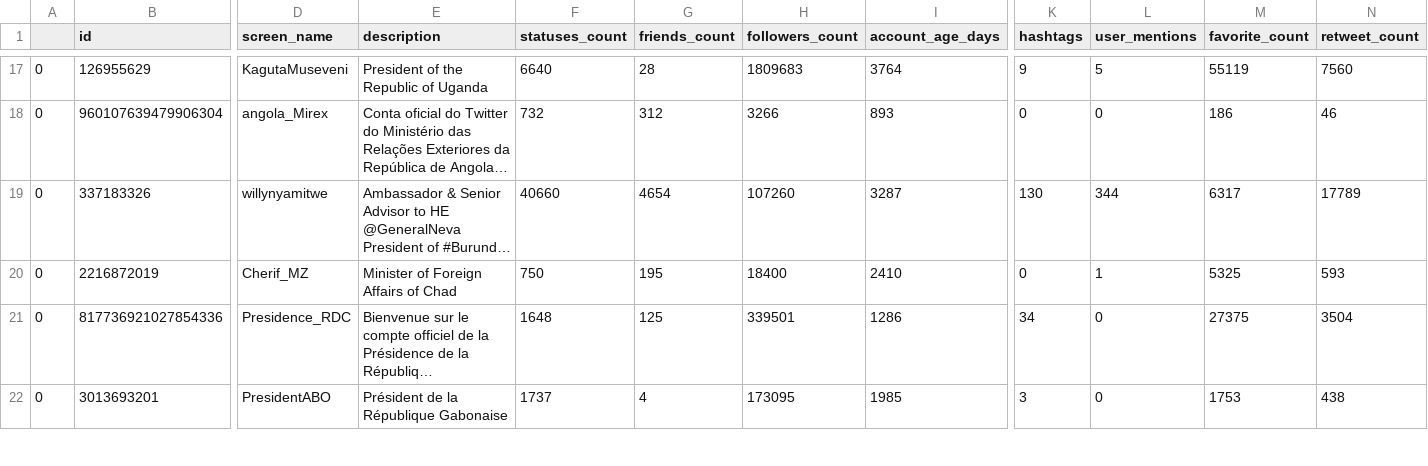
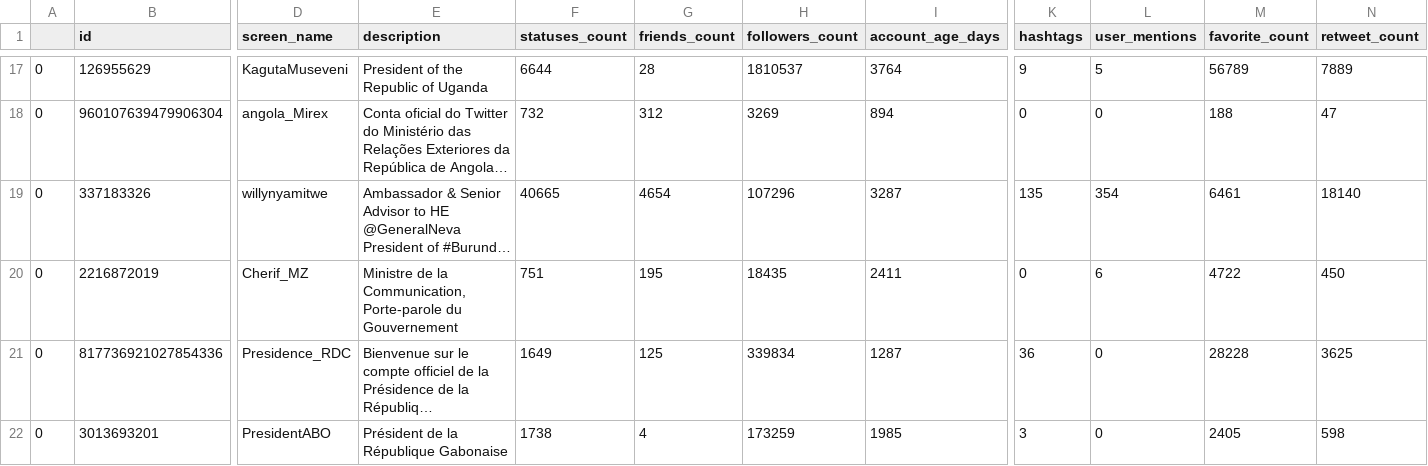
Before and after one commit to Patrick5455/10Academy-DataScience-Internship, a CSV file: internhsip/projects/week_1/twitter_datasets/acct_info/afriqGovCovid19Resp.csv, drawn as a sheet; only a part is shown, gaps mark what is left out; long unchanged cells end in …; the diff covers the shown part only; the diff names each change by its address in the sheet, - before the commit and + after, or states it on an @@ line.

```diff
--- a/internhsip/projects/week_1/twitter_datasets/acct_info/afriqGovCovid19Resp.csv
+++ b/internhsip/projects/week_1/twitter_datasets/acct_info/afriqGovCovid19Resp.csv
-F17 (statuses_count): 6640
+F17 (statuses_count): 6644
-H17 (followers_count): 1809683
+H17 (followers_count): 1810537
-M17 (favorite_count): 55119
+M17 (favorite_count): 56789
-N17 (retweet_count): 7560
+N17 (retweet_count): 7889
-H18 (followers_count): 3266
+H18 (followers_count): 3269
-I18 (account_age_days): 893
+I18 (account_age_days): 894
-M18 (favorite_count): 186
+M18 (favorite_count): 188
-N18 (retweet_count): 46
+N18 (retweet_count): 47
-F19 (statuses_count): 40660
+F19 (statuses_count): 40665
-H19 (followers_count): 107260
+H19 (followers_count): 107296
-K19 (hashtags): 130
+K19 (hashtags): 135
-L19 (user_mentions): 344
+L19 (user_mentions): 354
-M19 (favorite_count): 6317
+M19 (favorite_count): 6461
-N19 (retweet_count): 17789
+N19 (retweet_count): 18140
-E20 (description): Minister of Foreign Affairs of Chad
+E20 (description): Ministre de la Communication, Porte-parole du Gouvernement
-F20 (statuses_count): 750
+F20 (statuses_count): 751
-H20 (followers_count): 18400
+H20 (followers_count): 18435
-I20 (account_age_days): 2410
+I20 (account_age_days): 2411
-L20 (user_mentions): 1
+L20 (user_mentions): 6
-M20 (favorite_count): 5325
+M20 (favorite_count): 4722
-N20 (retweet_count): 593
+N20 (retweet_count): 450
-F21 (statuses_count): 1648
+F21 (statuses_count): 1649
-H21 (followers_count): 339501
+H21 (followers_count): 339834
-I21 (account_age_days): 1286
+I21 (account_age_days): 1287
-K21 (hashtags): 34
+K21 (hashtags): 36
-M21 (favorite_count): 27375
+M21 (favorite_count): 28228
-N21 (retweet_count): 3504
+N21 (retweet_count): 3625
-F22 (statuses_count): 1737
+F22 (statuses_count): 1738
-H22 (followers_count): 173095
+H22 (followers_count): 173259
-M22 (favorite_count): 1753
+M22 (favorite_count): 2405
-N22 (retweet_count): 438
+N22 (retweet_count): 598
```
Also changed, not shown: 129 edited cells elsewhere in this file, 2 other files.
